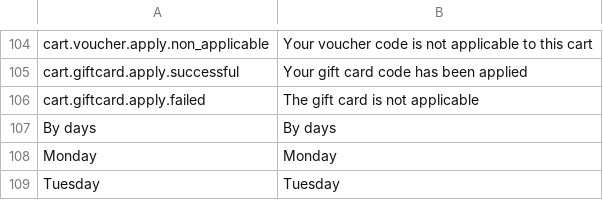
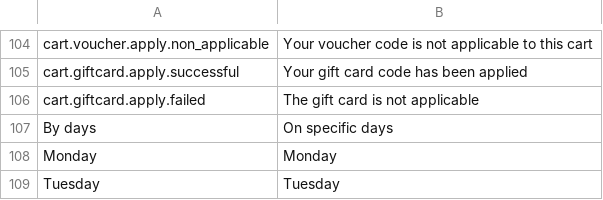
Before and after one commit to spryker-feature/order-experience-management, a CSV file: data/translation/Zed/en_US.csv, drawn as a sheet; only a part is shown, gaps mark what is left out.

```diff
--- a/data/translation/Zed/en_US.csv
+++ b/data/translation/Zed/en_US.csv
@@ -106,3 +106,3 @@ cart.giftcard.apply.successful,"Your gift card code has been applied"
 cart.giftcard.apply.failed,"The gift card is not applicable"
-"By days","By days"
+"By days","On specific days"
 Monday,Monday
```
Also changed, not shown: data/import/glossary.csv, data/translation/Zed/de_DE.csv, 20 other files.
